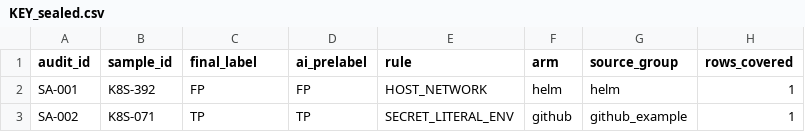
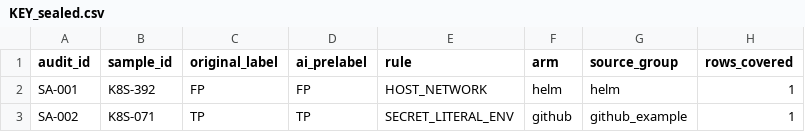
Before and after one commit to mallyagirish/k8s-misconfig-study, a CSV file: results/self_audit/KEY_sealed.csv, drawn as a sheet; only a part is shown.

Commit message:
Close-out: rename audit-key column final_label -> original_label, fix abstract seccomp wording, soften perfect-precision language (abstract 247 words); rebuild 18 pp. clean

```diff
--- a/results/self_audit/KEY_sealed.csv
+++ b/results/self_audit/KEY_sealed.csv
@@ -1,2 +1,2 @@
-audit_id,sample_id,final_label,ai_prelabel,rule,arm,source_group,rows_covered
+audit_id,sample_id,original_label,ai_prelabel,rule,arm,source_group,rows_covered
 SA-001,K8S-392,FP,FP,HOST_NETWORK,helm,helm,1
```
Also changed, not shown: 8 other files.
